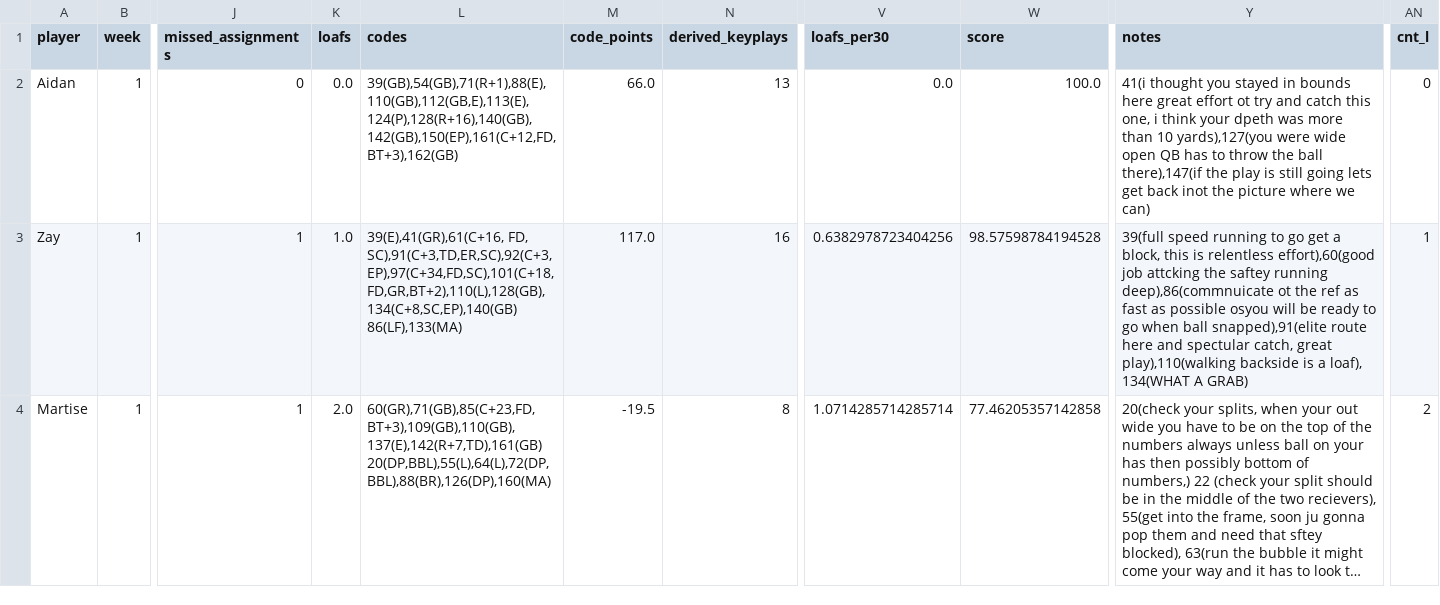
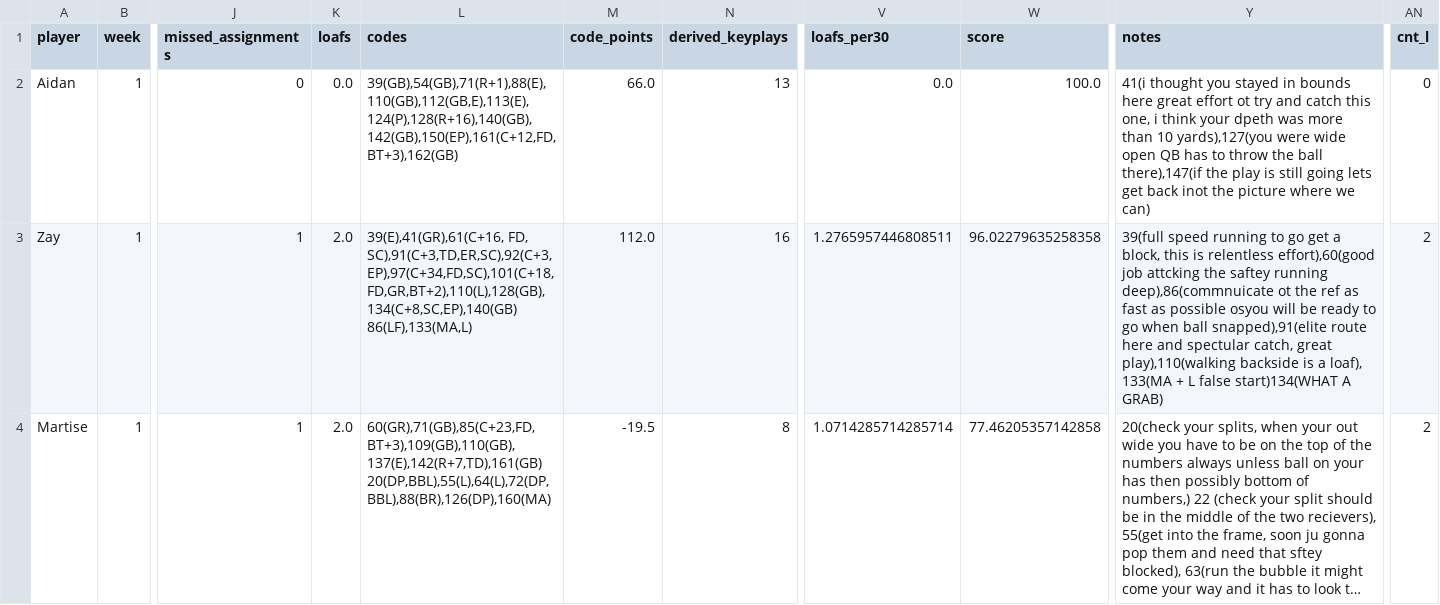
Before and after one commit to mitchelldawkinsjr/GH-Flim-Review, a CSV file: out/2026-2027/Wk1/results_Wk1_Holland.csv, drawn as a sheet; only a part is shown, gaps mark what is left out; long unchanged cells end in …; the diff covers the shown part only; the diff names each change by its address in the sheet, - before the commit and + after, or states it on an @@ line.

```diff
--- a/out/2026-2027/Wk1/results_Wk1_Holland.csv
+++ b/out/2026-2027/Wk1/results_Wk1_Holland.csv
-K3 (loafs): 1.0
+K3 (loafs): 2.0
-L3 (codes): …FD, SC),91(C+3,TD,ER,SC),92(C+3,EP),97(C+34,FD,SC),101(C+18,FD,GR,BT+2),110(L),128(GB),134(C+8,SC,EP),140(GB) 86(LF),133(MA)
+L3 (codes): …FD, SC),91(C+3,TD,ER,SC),92(C+3,EP),97(C+34,FD,SC),101(C+18,FD,GR,BT+2),110(L),128(GB),134(C+8,SC,EP),140(GB) 86(LF),133(MA,L)
-M3 (code_points): 117.0
+M3 (code_points): 112.0
-V3 (loafs_per30): 0.6382978723404256
+V3 (loafs_per30): 1.2765957446808511
-W3 (score): 98.57598784194528
+W3 (score): 96.02279635258358
-Y3 (notes): …a loaf), 134(WHAT A GRAB)
+Y3 (notes): …a loaf), 133(MA + L false start)134(WHAT A GRAB)
-AN3 (cnt_l): 1
+AN3 (cnt_l): 2
```
Also changed, not shown: 31 edited cells elsewhere in this file, csv/2026-2027/Wk1_Holland.csv, out/2026-2027/Wk1/Wk1_Holland_prepared.csv, 45 other files.
